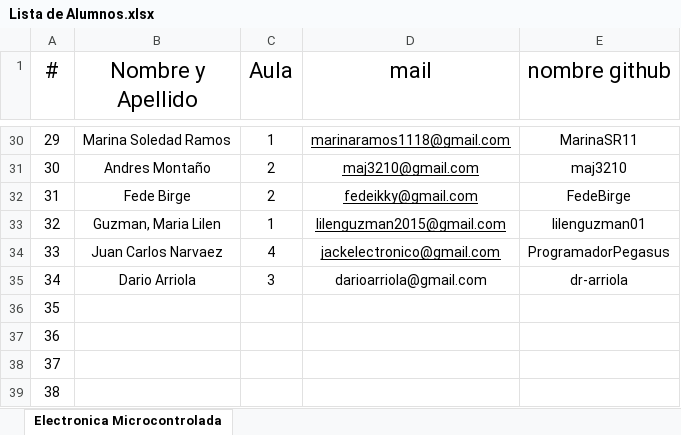
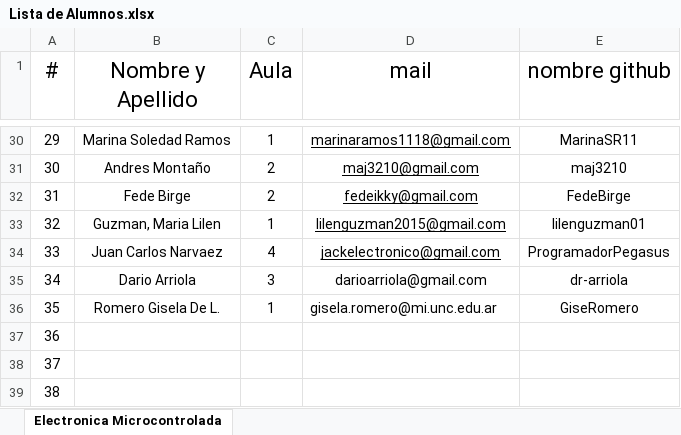
Before and after one commit to OscarAGazzola/Alumnos, an Excel workbook: Lista de Alumnos.xlsx, sheet Electronica Microcontrolada, drawn as a sheet; only a part is shown, gaps mark what is left out; values as stored, in another font and other column widths than the file's, no borders; the diff names each change by its address in the sheet, - before the commit and + after, or states it on an @@ line.

Commit message:
Se agrega el 35 Alumno al archivo

```diff
--- a/Lista de Alumnos.xlsx (sheet Electronica Microcontrolada)
+++ b/Lista de Alumnos.xlsx (sheet Electronica Microcontrolada)
-B36 (Nombre y Apellido): (empty)
+B36 (Nombre y Apellido): Romero Gisela De L.
-C36 (Aula): (empty)
+C36 (Aula): 1
-D36 (mail): (empty)
+D36 (mail): gisela.romero@mi.unc.edu.ar
-E36 (nombre github): (empty)
+E36 (nombre github): GiseRomero
```
